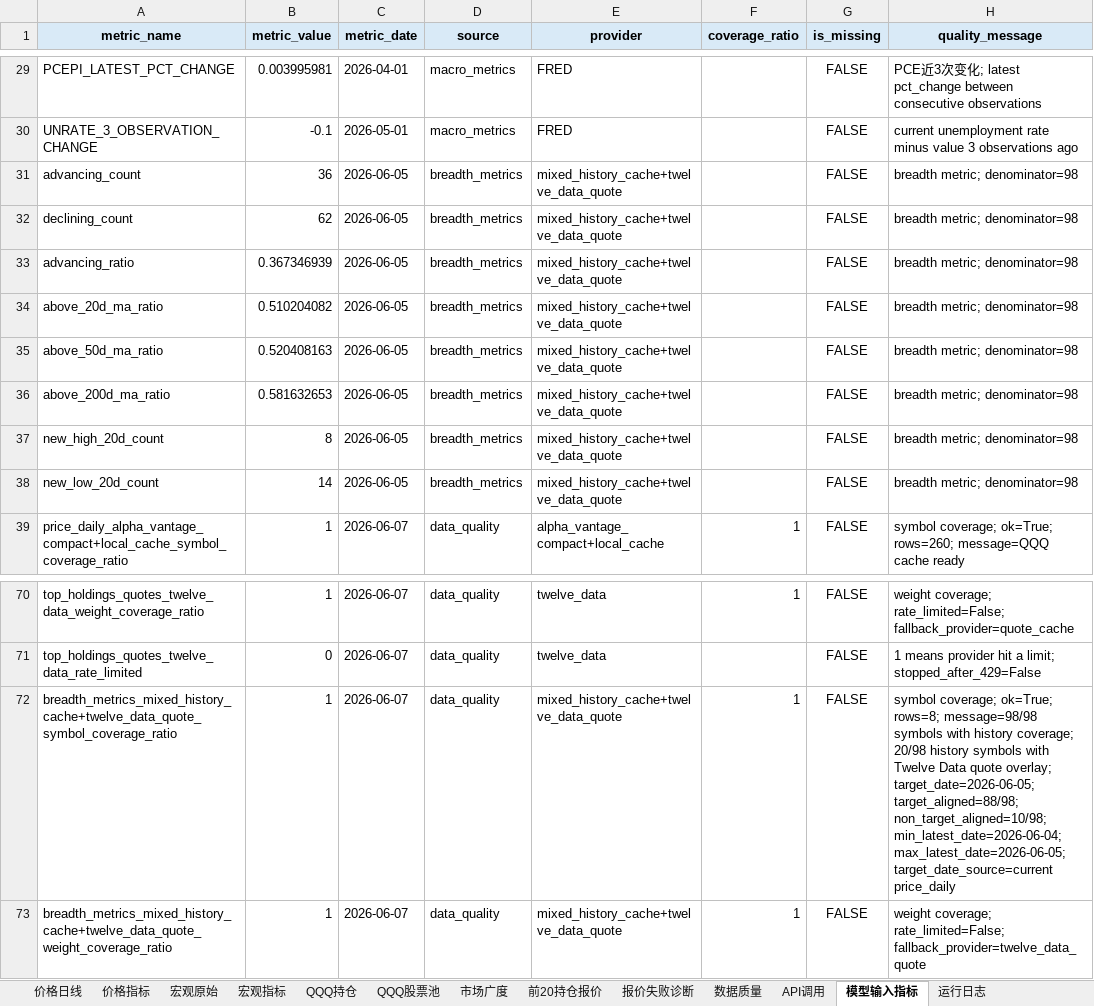
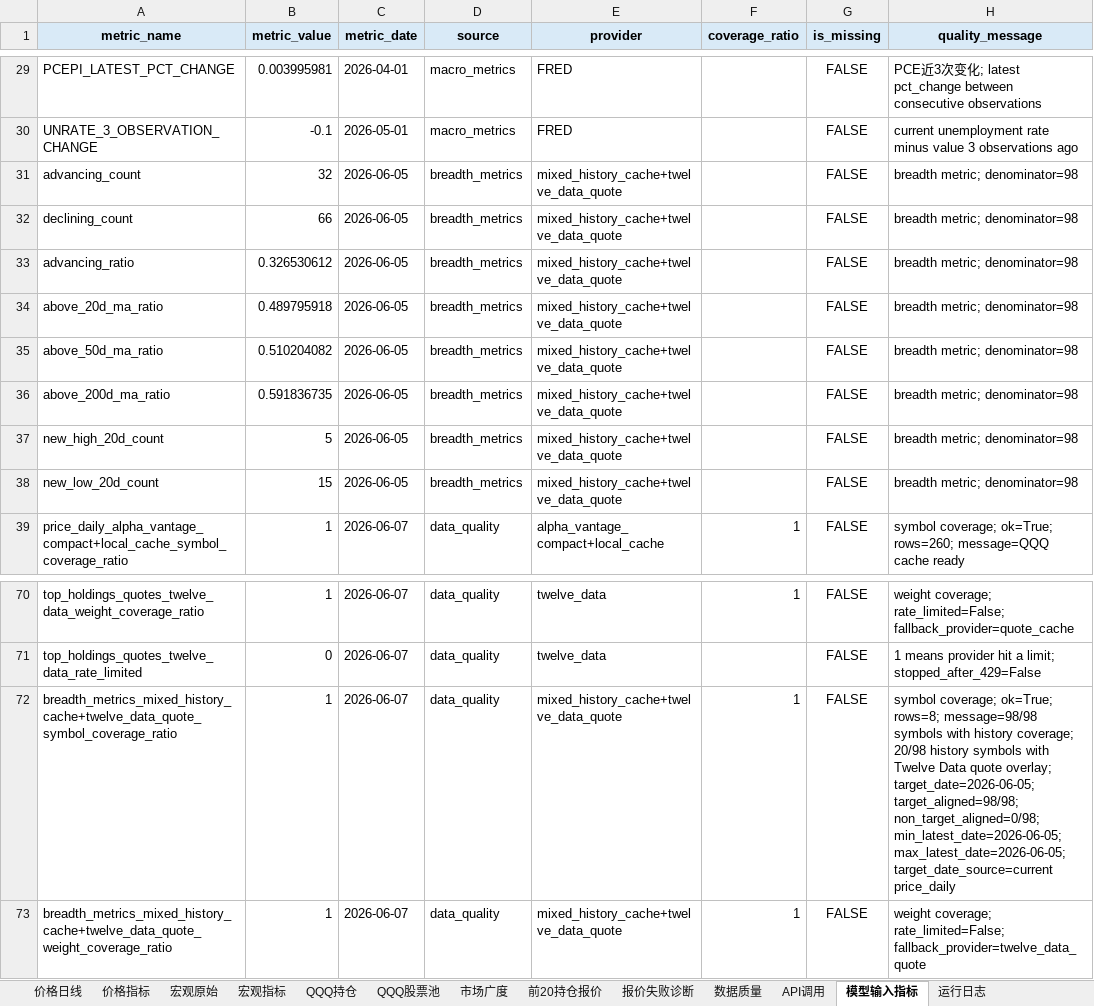
Before and after one commit to minzi9102/nasdaq100_github_action_tracker, an Excel workbook: reports/archive/2026-06-07/nasdaq100_qqq_daily_tracker_2026-06-07.xlsx, sheet 模型输入指标, drawn as a sheet; only a part is shown, gaps mark what is left out; values as stored, in another font and other column widths than the file's, no borders; the diff names each change by its address in the sheet, - before the commit and + after, or states it on an @@ line.

```diff
--- a/reports/archive/2026-06-07/nasdaq100_qqq_daily_tracker_2026-06-07.xlsx (sheet 模型输入指标)
+++ b/reports/archive/2026-06-07/nasdaq100_qqq_daily_tracker_2026-06-07.xlsx (sheet 模型输入指标)
-B31 (metric_value): 36
+B31 (metric_value): 32
-B32 (metric_value): 62
+B32 (metric_value): 66
-B33 (metric_value): 0.367346939
+B33 (metric_value): 0.326530612
-B34 (metric_value): 0.510204082
+B34 (metric_value): 0.489795918
-B35 (metric_value): 0.520408163
+B35 (metric_value): 0.510204082
-B36 (metric_value): 0.581632653
+B36 (metric_value): 0.591836735
-B37 (metric_value): 8
+B37 (metric_value): 5
-B38 (metric_value): 14
+B38 (metric_value): 15
-H72 (quality_message): …overlay; target_date=2026-06-05; target_aligned=88/98; non_target_aligned=10/98; min_latest_date=2026-06-04; max_latest_date=2026-06-05; target_date_source=current…
+H72 (quality_message): …overlay; target_date=2026-06-05; target_aligned=98/98; non_target_aligned=0/98; min_latest_date=2026-06-05; max_latest_date=2026-06-05; target_date_source=current…
```
Also changed, not shown: sheet 市场广度, sheet 数据质量, 12 other files.
